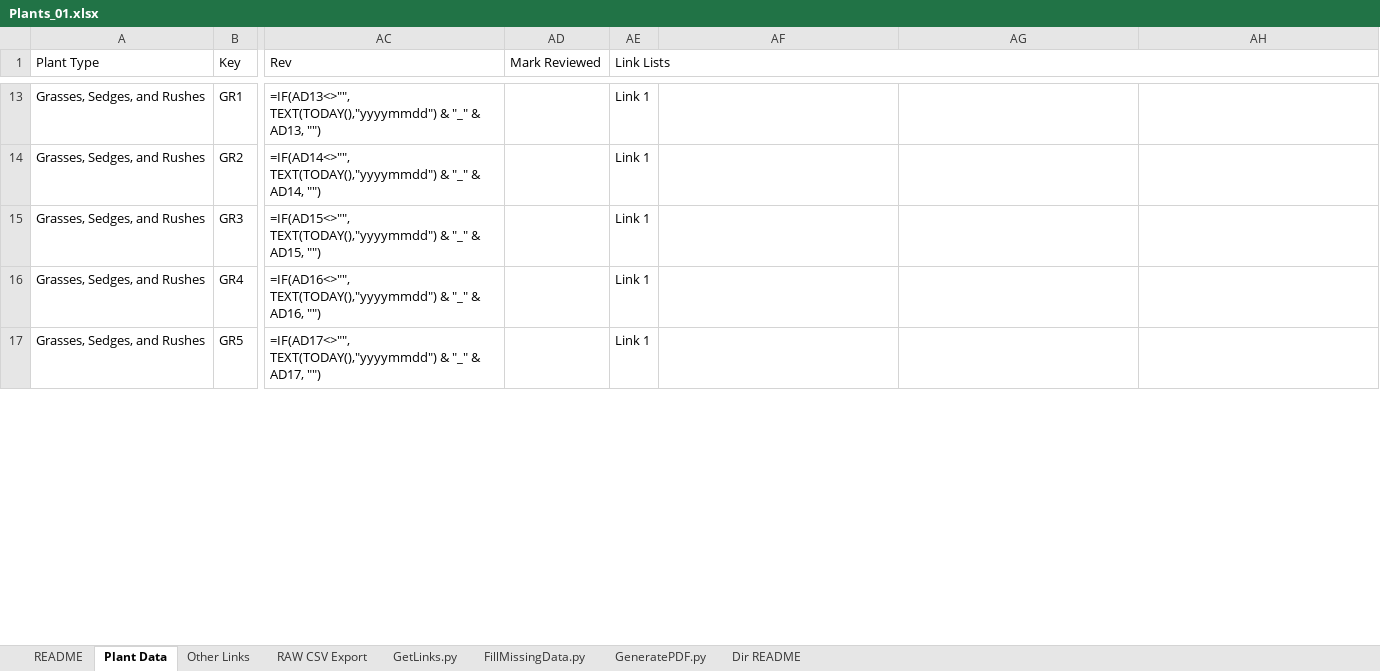
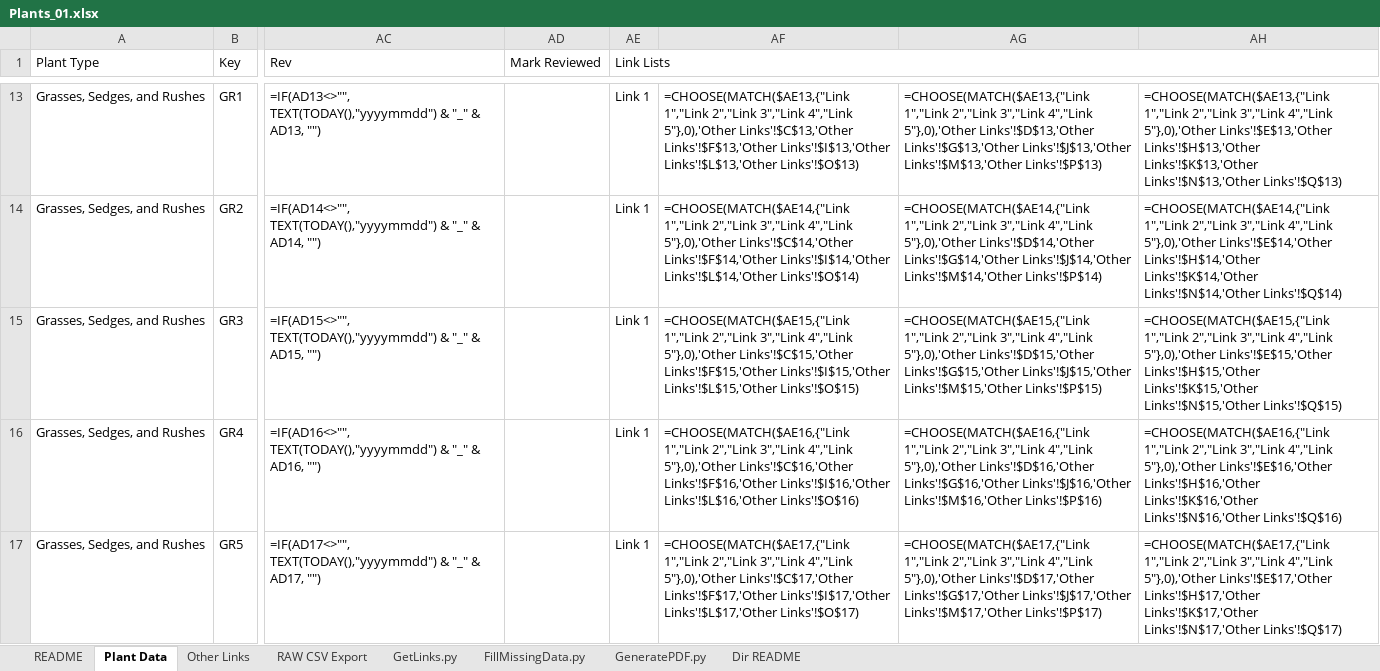
Before and after one commit to InfusedChooch/Plants, an Excel workbook: ReviewFiles/Plants_01.xlsx, sheet Plant Data, drawn as a sheet; only a part is shown, gaps mark what is left out; values as stored, in another font and other column widths than the file's, no cell formats; formulas without a stored value are shown as written; 1 other sheet too large or unreadable and not compared; the diff covers the shown part only; the diff names each change by its address in the sheet, - before the commit and + after, or states it on an @@ line.

```diff
--- a/ReviewFiles/Plants_01.xlsx (sheet Plant Data)
+++ b/ReviewFiles/Plants_01.xlsx (sheet Plant Data)
-AF13: (empty)
+AF13: =CHOOSE(MATCH($AE13,{"Link 1","Link 2","Link 3","Link 4","Link 5"},0),'Other Links'!$C$13,'Other Links'!$F$13,'Other Links'!$I$13,'Other Links'!$L$13,'Other Links'!$O$13)
-AG13: (empty)
+AG13: =CHOOSE(MATCH($AE13,{"Link 1","Link 2","Link 3","Link 4","Link 5"},0),'Other Links'!$D$13,'Other Links'!$G$13,'Other Links'!$J$13,'Other Links'!$M$13,'Other Links'!$P$13)
-AH13: (empty)
+AH13: =CHOOSE(MATCH($AE13,{"Link 1","Link 2","Link 3","Link 4","Link 5"},0),'Other Links'!$E$13,'Other Links'!$H$13,'Other Links'!$K$13,'Other Links'!$N$13,'Other Links'!$Q$13)
-AF14: (empty)
+AF14: =CHOOSE(MATCH($AE14,{"Link 1","Link 2","Link 3","Link 4","Link 5"},0),'Other Links'!$C$14,'Other Links'!$F$14,'Other Links'!$I$14,'Other Links'!$L$14,'Other Links'!$O$14)
-AG14: (empty)
+AG14: =CHOOSE(MATCH($AE14,{"Link 1","Link 2","Link 3","Link 4","Link 5"},0),'Other Links'!$D$14,'Other Links'!$G$14,'Other Links'!$J$14,'Other Links'!$M$14,'Other Links'!$P$14)
-AH14: (empty)
+AH14: =CHOOSE(MATCH($AE14,{"Link 1","Link 2","Link 3","Link 4","Link 5"},0),'Other Links'!$E$14,'Other Links'!$H$14,'Other Links'!$K$14,'Other Links'!$N$14,'Other Links'!$Q$14)
-AF15: (empty)
+AF15: =CHOOSE(MATCH($AE15,{"Link 1","Link 2","Link 3","Link 4","Link 5"},0),'Other Links'!$C$15,'Other Links'!$F$15,'Other Links'!$I$15,'Other Links'!$L$15,'Other Links'!$O$15)
-AG15: (empty)
+AG15: =CHOOSE(MATCH($AE15,{"Link 1","Link 2","Link 3","Link 4","Link 5"},0),'Other Links'!$D$15,'Other Links'!$G$15,'Other Links'!$J$15,'Other Links'!$M$15,'Other Links'!$P$15)
-AH15: (empty)
+AH15: =CHOOSE(MATCH($AE15,{"Link 1","Link 2","Link 3","Link 4","Link 5"},0),'Other Links'!$E$15,'Other Links'!$H$15,'Other Links'!$K$15,'Other Links'!$N$15,'Other Links'!$Q$15)
-AF16: (empty)
+AF16: =CHOOSE(MATCH($AE16,{"Link 1","Link 2","Link 3","Link 4","Link 5"},0),'Other Links'!$C$16,'Other Links'!$F$16,'Other Links'!$I$16,'Other Links'!$L$16,'Other Links'!$O$16)
-AG16: (empty)
+AG16: =CHOOSE(MATCH($AE16,{"Link 1","Link 2","Link 3","Link 4","Link 5"},0),'Other Links'!$D$16,'Other Links'!$G$16,'Other Links'!$J$16,'Other Links'!$M$16,'Other Links'!$P$16)
-AH16: (empty)
+AH16: =CHOOSE(MATCH($AE16,{"Link 1","Link 2","Link 3","Link 4","Link 5"},0),'Other Links'!$E$16,'Other Links'!$H$16,'Other Links'!$K$16,'Other Links'!$N$16,'Other Links'!$Q$16)
-AF17: (empty)
+AF17: =CHOOSE(MATCH($AE17,{"Link 1","Link 2","Link 3","Link 4","Link 5"},0),'Other Links'!$C$17,'Other Links'!$F$17,'Other Links'!$I$17,'Other Links'!$L$17,'Other Links'!$O$17)
-AG17: (empty)
+AG17: =CHOOSE(MATCH($AE17,{"Link 1","Link 2","Link 3","Link 4","Link 5"},0),'Other Links'!$D$17,'Other Links'!$G$17,'Other Links'!$J$17,'Other Links'!$M$17,'Other Links'!$P$17)
-AH17: (empty)
+AH17: =CHOOSE(MATCH($AE17,{"Link 1","Link 2","Link 3","Link 4","Link 5"},0),'Other Links'!$E$17,'Other Links'!$H$17,'Other Links'!$K$17,'Other Links'!$N$17,'Other Links'!$Q$17)
```
Also changed, not shown: 64 edited cells elsewhere in this sheet, cell formats, 3 other files.
